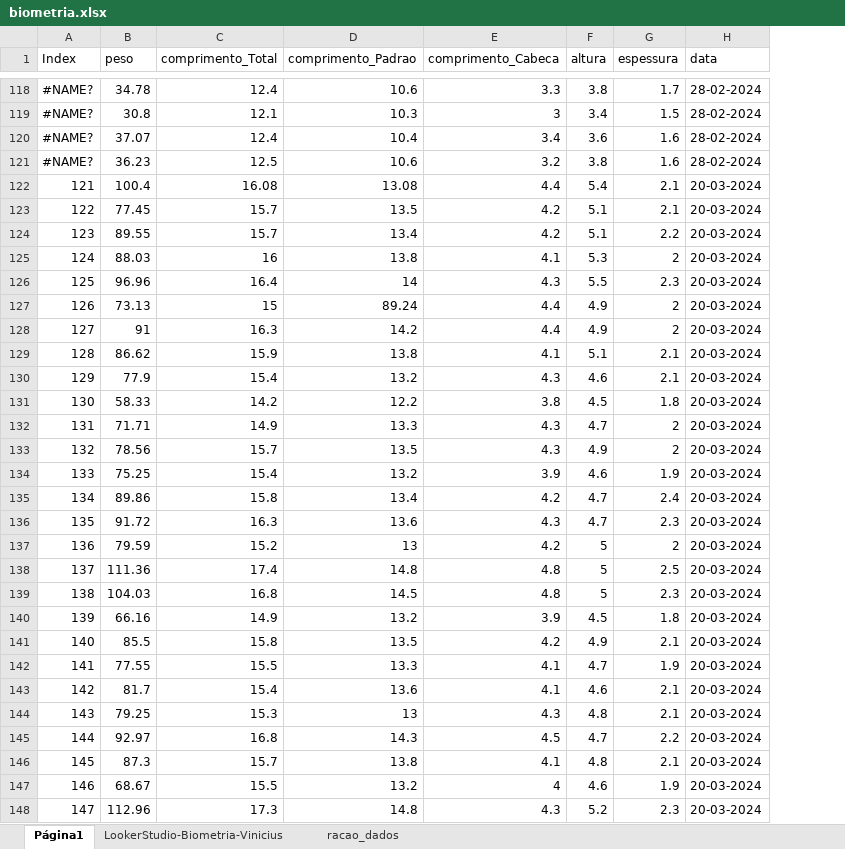
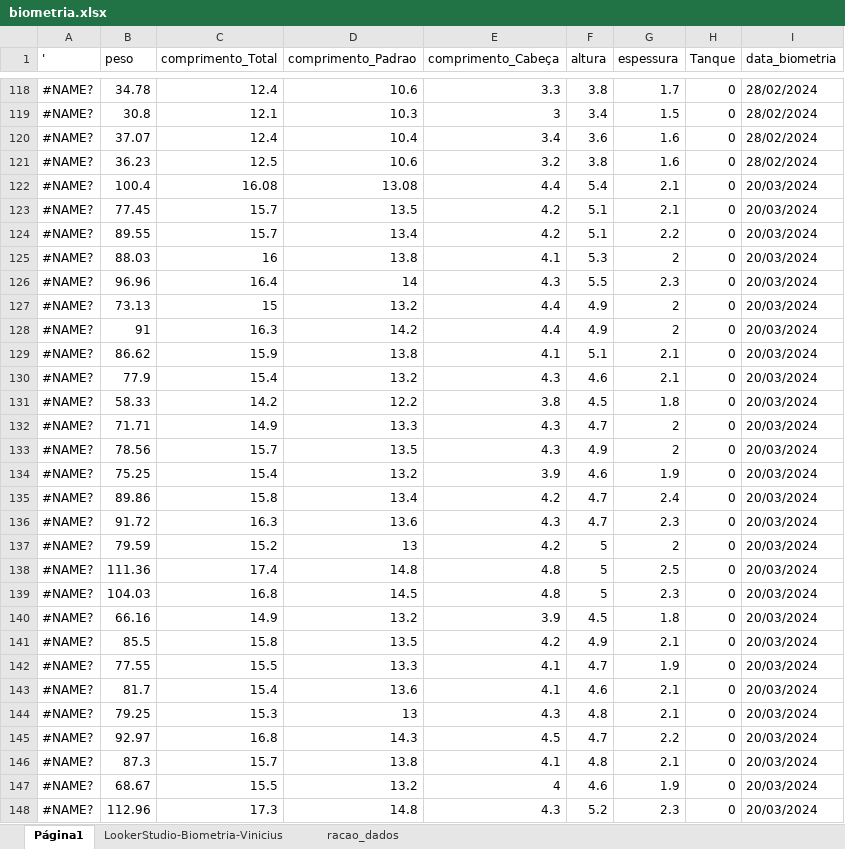
Before and after one commit to crisGriebler/IRD, an Excel workbook: fish/weight_pred/biometria.xlsx, sheet Página1, drawn as a sheet; only a part is shown, gaps mark what is left out; values as stored, in another font and other column widths than the file's, no cell formats; charts and pictures not drawn; removed rows and columns are numbered as before the commit, all else as after; the diff covers the shown part only; the diff names each change by its address in the sheet, - before the commit and + after, or states it on an @@ line.

Commit message:
fish

```diff
--- a/fish/weight_pred/biometria.xlsx (sheet Página1)
+++ b/fish/weight_pred/biometria.xlsx (sheet Página1)
-column H (data), rows 118-148: 28-02-2024 | 28-02-2024 | 28-02-2024 | 28-02-2024 | 20-03-2024 | 20-03-2024 | 20-03-2024 | 20-03-2024 | 20-03-2024 | 20-03-2024 | 20-03-2024 | 20-03-2024 | 20-03-2024 | 20-03-2024 | 20-03-2024 | 20-03-2024 | 20-03-2024 | 20-03-2024 | 20-03-2024 | 20-03-2024 | 20-03-2024 | 20-03-2024 | 20-03-2024 | 20-03-2024 | 20-03-2024 | 20-03-2024 | 20-03-2024 | 20-03-2024 | 20-03-2024 | 20-03-2024 | 20-03-2024
+column H (Tanque), rows 118-148: all 0
+column I (data_biometria), rows 118-148: 28/02/2024 | 28/02/2024 | 28/02/2024 | 28/02/2024 | 20/03/2024 | 20/03/2024 | 20/03/2024 | 20/03/2024 | 20/03/2024 | 20/03/2024 | 20/03/2024 | 20/03/2024 | 20/03/2024 | 20/03/2024 | 20/03/2024 | 20/03/2024 | 20/03/2024 | 20/03/2024 | 20/03/2024 | 20/03/2024 | 20/03/2024 | 20/03/2024 | 20/03/2024 | 20/03/2024 | 20/03/2024 | 20/03/2024 | 20/03/2024 | 20/03/2024 | 20/03/2024 | 20/03/2024 | 20/03/2024
-A1: Index
+A1: '
-E1: comprimento_Cabeca
+E1: comprimento_Cabeça
-A122 ('): 121
+A122 ('): #NAME?
-A123 ('): 122
+A123 ('): #NAME?
-A124 ('): 123
+A124 ('): #NAME?
-A125 ('): 124
+A125 ('): #NAME?
-A126 ('): 125
+A126 ('): #NAME?
-A127 ('): 126
+A127 ('): #NAME?
-D127 (comprimento_Padrao): 89.24
+D127 (comprimento_Padrao): 13.2
-A128 ('): 127
+A128 ('): #NAME?
-A129 ('): 128
+A129 ('): #NAME?
-A130 ('): 129
+A130 ('): #NAME?
-A131 ('): 130
+A131 ('): #NAME?
-A132 ('): 131
+A132 ('): #NAME?
-A133 ('): 132
+A133 ('): #NAME?
-A134 ('): 133
+A134 ('): #NAME?
-A135 ('): 134
+A135 ('): #NAME?
-A136 ('): 135
+A136 ('): #NAME?
-A137 ('): 136
+A137 ('): #NAME?
-A138 ('): 137
+A138 ('): #NAME?
-A139 ('): 138
+A139 ('): #NAME?
-A140 ('): 139
+A140 ('): #NAME?
-A141 ('): 140
+A141 ('): #NAME?
-A142 ('): 141
+A142 ('): #NAME?
-A143 ('): 142
+A143 ('): #NAME?
-A144 ('): 143
+A144 ('): #NAME?
-A145 ('): 144
+A145 ('): #NAME?
-A146 ('): 145
+A146 ('): #NAME?
-A147 ('): 146
+A147 ('): #NAME?
-A148 ('): 147
+A148 ('): #NAME?
```
Also changed, not shown: 57 added rows and 586 edited cells elsewhere in this sheet, cell formats, formulas that keep their value, 4 other files.
